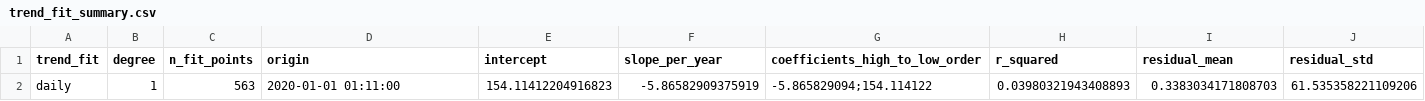
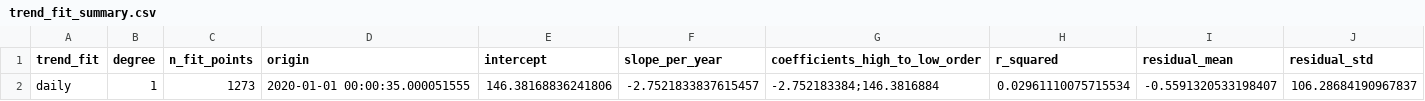
Before and after one commit to camillandreozzi/ERA5-dataexploration, a CSV file: results/exploratory/clara_full/trend_fit_summary.csv, drawn as a sheet.

```diff
--- a/results/exploratory/clara_full/trend_fit_summary.csv
+++ b/results/exploratory/clara_full/trend_fit_summary.csv
@@ -1,2 +1,2 @@
 trend_fit,degree,n_fit_points,origin,intercept,slope_per_year,coefficients_high_to_low_order,r_squared,residual_mean,residual_std
-daily,1,563,2020-01-01 01:11:00,154.11412204916823,-5.86582909375919,-5.865829094;154.114122,0.03980321943408893,0.3383034171808703,61.535358221109206
+daily,1,1273,2020-01-01 00:00:35.000051555,146.38168836241806,-2.7521833837615457,-2.752183384;146.3816884,0.02961110075715534,-0.5591320533198407,106.28684190967837
```
Also changed, not shown: results/exploratory/clara_full/residual_autocorrelation_daily.csv, results/exploratory/clara_full/residual_autocorrelation_monthly.csv, 48 other files.
